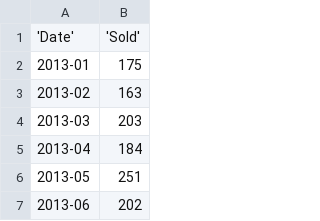
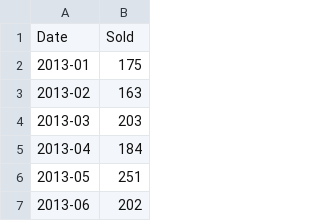
Before and after one commit to sss-333/hs_repo, a CSV file: afyon_csv_data_sifir.csv, drawn as a sheet; only a part is shown.

Commit message:
Update afyon_csv_data_sifir.csv

```diff
--- a/afyon_csv_data_sifir.csv
+++ b/afyon_csv_data_sifir.csv
@@ -1,2 +1,2 @@
-'Date';'Sold'
+Date;Sold
 2013-01;175
```
